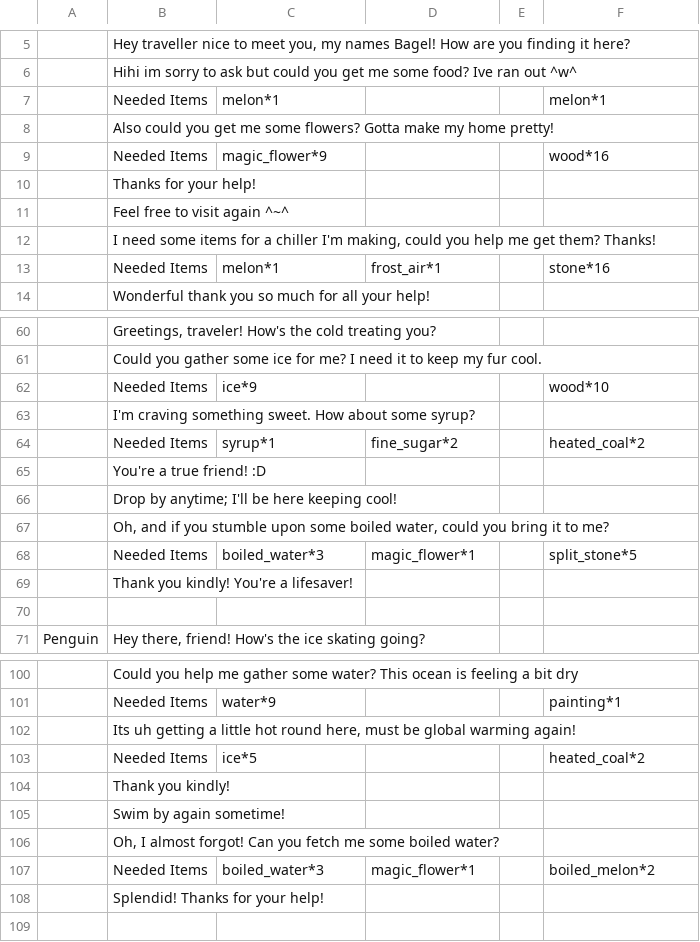
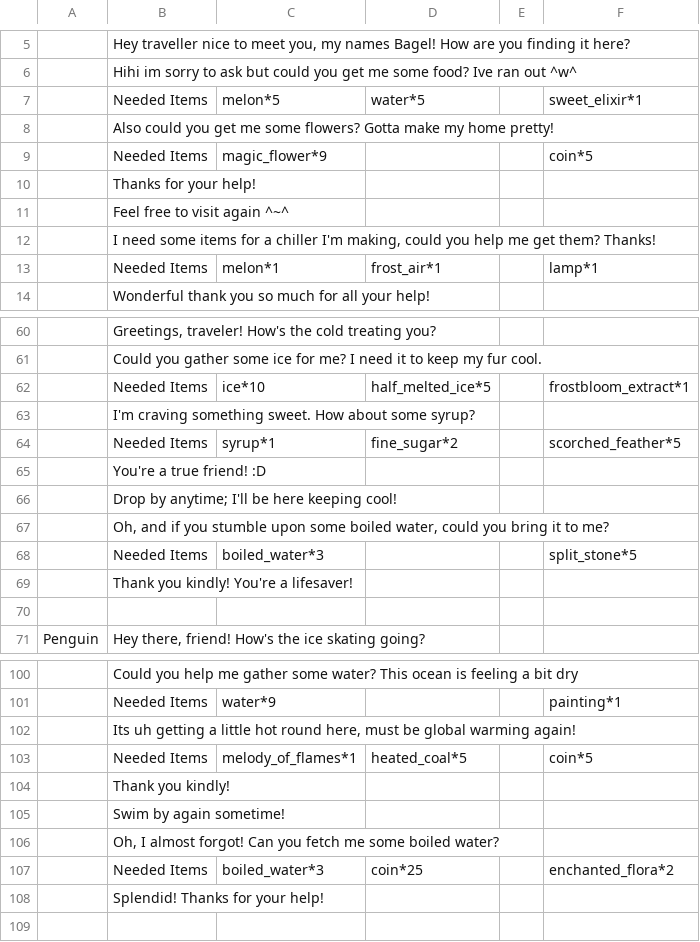
Before and after one commit to Group-8-Game-Jam-4/PotionGameDevelopment, a CSV file: Assets/Resources/questLines.csv, drawn as a sheet; only a part is shown, gaps mark what is left out; removed rows and columns are numbered as before the commit, all else as after; the diff covers the shown part only; the diff names each change by its address in the sheet, - before the commit and + after, or states it on an @@ line.

```diff
--- a/Assets/Resources/questLines.csv
+++ b/Assets/Resources/questLines.csv
-row 7:  | Needed Items | melon*1 |  |  | melon*1
+row 7:  | Needed Items | melon*5 | water*5 |  | sweet_elixir*1
-F9: wood*16
+F9: coin*5
-F13: stone*16
+F13: lamp*1
-row 62:  | Needed Items | ice*9 |  |  | wood*10
+row 62:  | Needed Items | ice*10 | half_melted_ice*5 |  | frostbloom_extract*1
-F64: heated_coal*2
+F64: scorched_feather*5
-D68: magic_flower*1
+D68: (empty)
-row 103:  | Needed Items | ice*5 |  |  | heated_coal*2
+row 103:  | Needed Items | melody_of_flames*1 | heated_coal*5 |  | coin*5
-D107: magic_flower*1
+D107: coin*25
-F107: boiled_melon*2
+F107: enchanted_flora*2
```
Also changed, not shown: 7 added rows, 7 removed rows and 29 edited cells elsewhere in this file, 5 other files.
